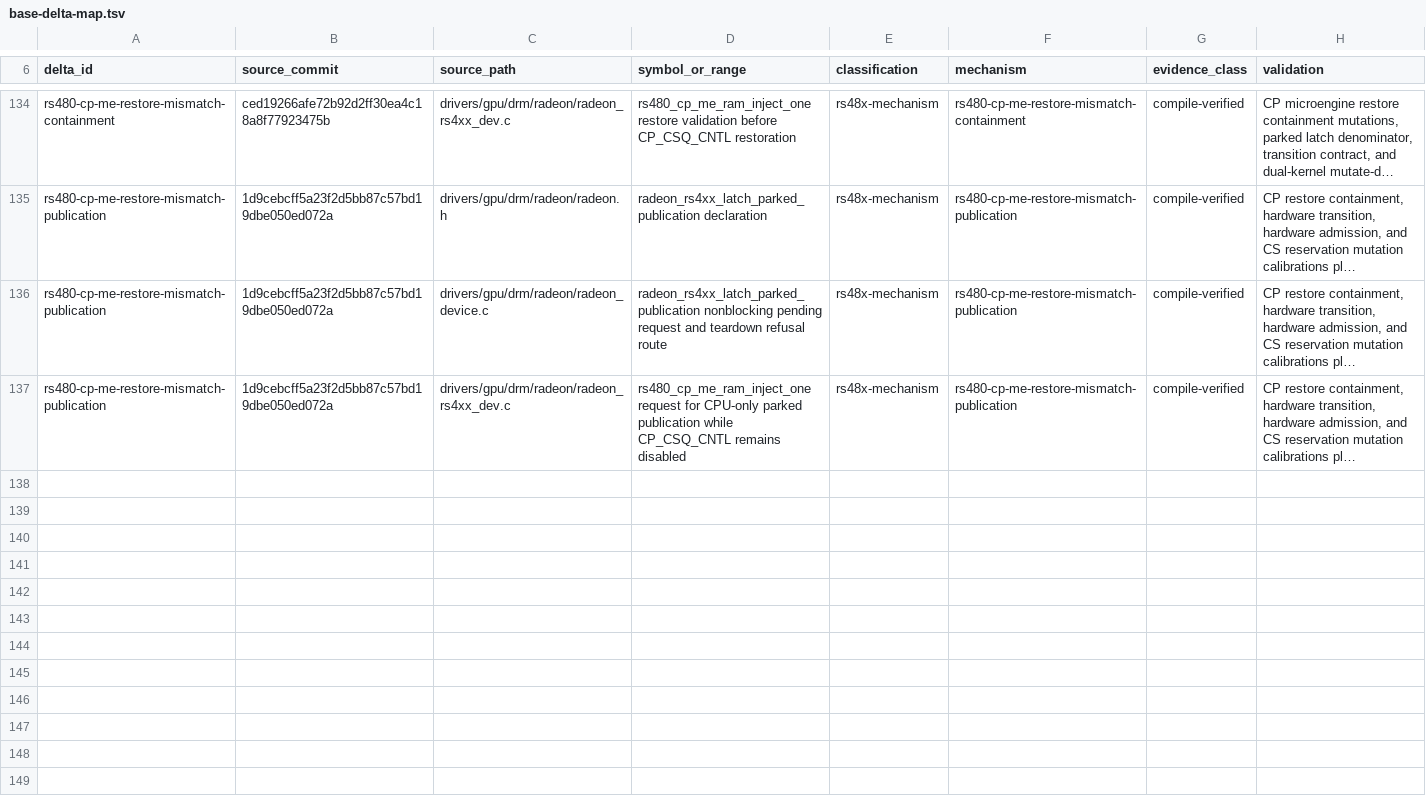
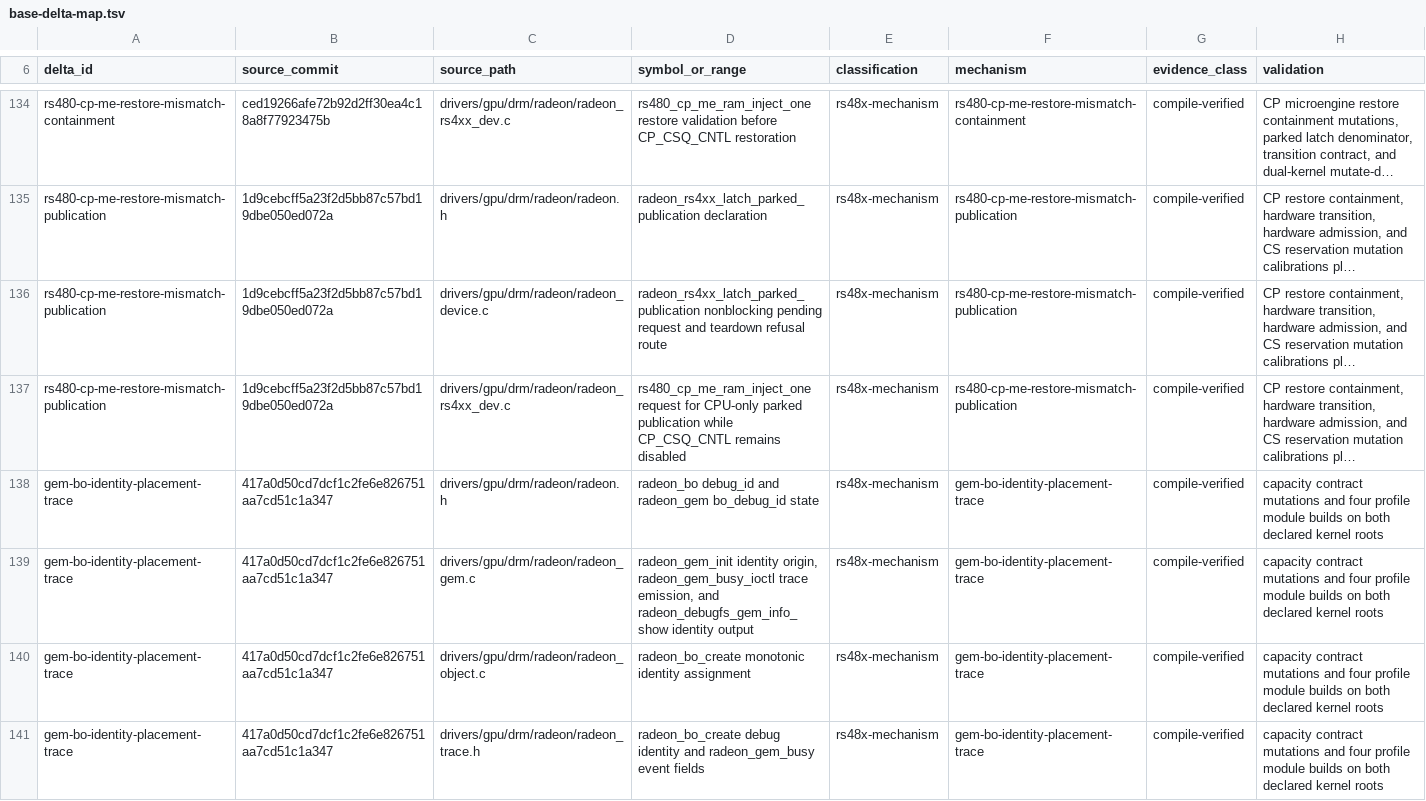
Before and after one commit to Oichkatzelesfrettschen/linux-radeon-gororoba, a TSV file: docs/base-delta-map.tsv, drawn as a sheet; only a part is shown, gaps mark what is left out; long unchanged cells end in …; the diff names each change by its address in the sheet, - before the commit and + after, or states it on an @@ line.

```diff
--- a/docs/base-delta-map.tsv
+++ b/docs/base-delta-map.tsv
+row 138: gem-bo-identity-placement-trace | 417a0d50cd7dcf1c2fe6e826751aa7cd51c1a347 | drivers/gpu/drm/radeon/radeon.h | radeon_bo debug_id and radeon_gem bo_debug_id state | rs48x-mechanism | gem-bo-identity-placement-trace | compile-verified | capacity contract mutations and four profile module builds on both declared kernel roots
+row 139: gem-bo-identity-placement-trace | 417a0d50cd7dcf1c2fe6e826751aa7cd51c1a347 | drivers/gpu/drm/radeon/radeon_gem.c | radeon_gem_init identity origin, radeon_gem_busy_ioctl trace emission, and radeon_debugfs_gem_info_show identity output | rs48x-mechanism | gem-bo-identity-placement-trace | compile-verified | capacity contract mutations and four profile module builds on both declared kernel roots
+row 140: gem-bo-identity-placement-trace | 417a0d50cd7dcf1c2fe6e826751aa7cd51c1a347 | drivers/gpu/drm/radeon/radeon_object.c | radeon_bo_create monotonic identity assignment | rs48x-mechanism | gem-bo-identity-placement-trace | compile-verified | capacity contract mutations and four profile module builds on both declared kernel roots
+row 141: gem-bo-identity-placement-trace | 417a0d50cd7dcf1c2fe6e826751aa7cd51c1a347 | drivers/gpu/drm/radeon/radeon_trace.h | radeon_bo_create debug identity and radeon_gem_busy event fields | rs48x-mechanism | gem-bo-identity-placement-trace | compile-verified | capacity contract mutations and four profile module builds on both declared kernel roots
```
